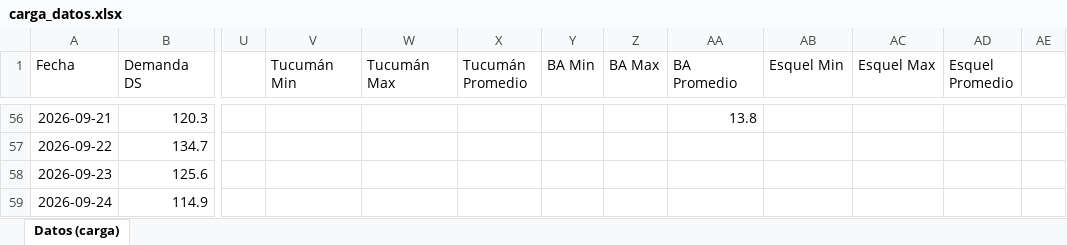
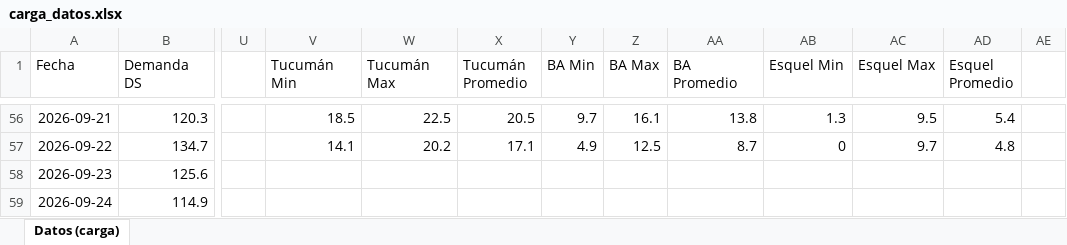
Before and after one commit to RodrigoManassero/estado-sistema-gas-rodrigo, an Excel workbook: data/carga_datos.xlsx, sheet Datos (carga), drawn as a sheet; only a part is shown, gaps mark what is left out; values as stored, in another font and other column widths than the file's, no borders; the diff covers the shown part only; the diff names each change by its address in the sheet, - before the commit and + after, or states it on an @@ line.

```diff
--- a/data/carga_datos.xlsx (sheet Datos (carga))
+++ b/data/carga_datos.xlsx (sheet Datos (carga))
-V56 (Tucumán Min): (empty)
+V56 (Tucumán Min): 18.5
-W56 (Tucumán Max): (empty)
+W56 (Tucumán Max): 22.5
-X56 (Tucumán Promedio): (empty)
+X56 (Tucumán Promedio): 20.5
-Y56 (BA Min): (empty)
+Y56 (BA Min): 9.7
-Z56 (BA Max): (empty)
+Z56 (BA Max): 16.1
-AB56 (Esquel Min): (empty)
+AB56 (Esquel Min): 1.3
-AC56 (Esquel Max): (empty)
+AC56 (Esquel Max): 9.5
-AD56 (Esquel Promedio): (empty)
+AD56 (Esquel Promedio): 5.4
-V57 (Tucumán Min): (empty)
+V57 (Tucumán Min): 14.1
-W57 (Tucumán Max): (empty)
+W57 (Tucumán Max): 20.2
-X57 (Tucumán Promedio): (empty)
+X57 (Tucumán Promedio): 17.1
-Y57 (BA Min): (empty)
+Y57 (BA Min): 4.9
-Z57 (BA Max): (empty)
+Z57 (BA Max): 12.5
-AA57 (BA Promedio): (empty)
+AA57 (BA Promedio): 8.7
-AB57 (Esquel Min): (empty)
+AB57 (Esquel Min): 0
-AC57 (Esquel Max): (empty)
+AC57 (Esquel Max): 9.7
-AD57 (Esquel Promedio): (empty)
+AD57 (Esquel Promedio): 4.8
```
Also changed, not shown: 34 edited cells elsewhere in this sheet, 25 other files.
